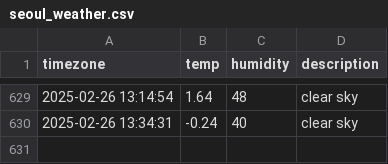
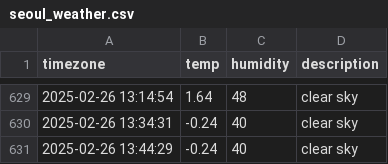
Before and after one commit to jewelry0201/seoul_weather, a CSV file: seoul_weather.csv, drawn as a sheet; only a part is shown, gaps mark what is left out; the diff names each change by its address in the sheet, - before the commit and + after, or states it on an @@ line.

```diff
--- a/seoul_weather.csv
+++ b/seoul_weather.csv
+row 631: 2025-02-26 13:44:29 | -0.24 | 40 | clear sky
```
